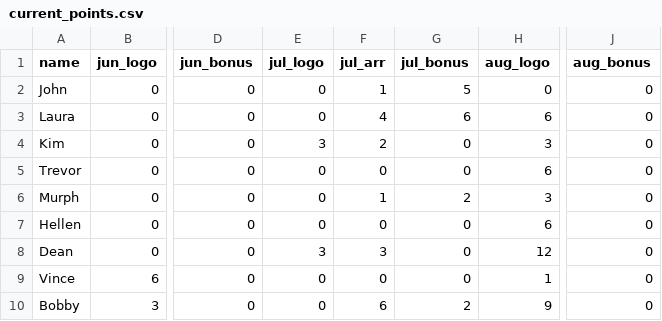
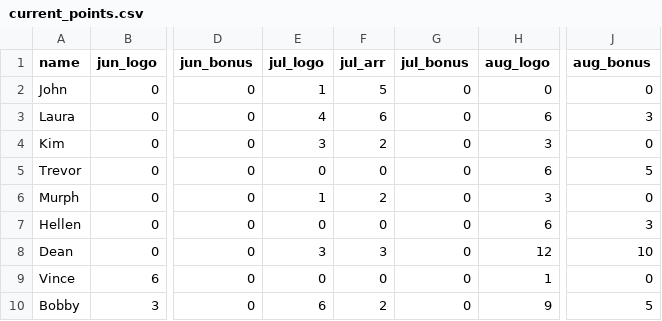
Before and after one commit to 23maverick23/scconstructorschampionship, a CSV file: _data/current_points.csv, drawn as a sheet; only a part is shown, gaps mark what is left out; the diff names each change by its address in the sheet, - before the commit and + after, or states it on an @@ line.

Commit message:
Update points

```diff
--- a/_data/current_points.csv
+++ b/_data/current_points.csv
-E2 (jul_logo): 0
+E2 (jul_logo): 1
-F2 (jul_arr): 1
+F2 (jul_arr): 5
-G2 (jul_bonus): 5
+G2 (jul_bonus): 0
-E3 (jul_logo): 0
+E3 (jul_logo): 4
-F3 (jul_arr): 4
+F3 (jul_arr): 6
-G3 (jul_bonus): 6
+G3 (jul_bonus): 0
-J3 (aug_bonus): 0
+J3 (aug_bonus): 3
-J5 (aug_bonus): 0
+J5 (aug_bonus): 5
-E6 (jul_logo): 0
+E6 (jul_logo): 1
-F6 (jul_arr): 1
+F6 (jul_arr): 2
-G6 (jul_bonus): 2
+G6 (jul_bonus): 0
-J7 (aug_bonus): 0
+J7 (aug_bonus): 3
-J8 (aug_bonus): 0
+J8 (aug_bonus): 10
-E10 (jul_logo): 0
+E10 (jul_logo): 6
-F10 (jul_arr): 6
+F10 (jul_arr): 2
-G10 (jul_bonus): 2
+G10 (jul_bonus): 0
-J10 (aug_bonus): 0
+J10 (aug_bonus): 5
```
